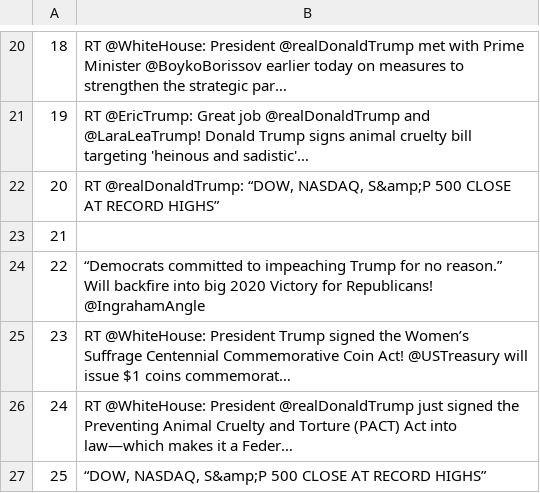
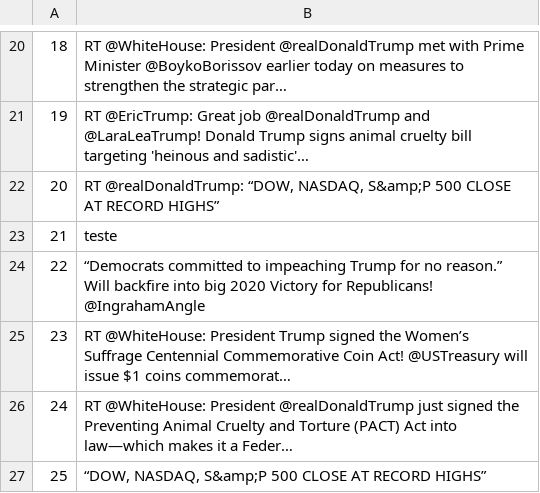
Before and after one commit to alyssonolima/Projeto-Virtual-Mood-Identifier, a CSV file: Dados/tweets_brutos.csv, drawn as a sheet; only a part is shown, gaps mark what is left out.

```diff
--- a/Dados/tweets_brutos.csv
+++ b/Dados/tweets_brutos.csv
@@ -22,3 +22,3 @@
 20,"RT @realDonaldTrump: “DOW, NASDAQ, S&amp;P 500 CLOSE AT RECORD HIGHS” "
-21,
+21, teste
 22,“Democrats committed to impeaching Trump for no reason.” Will backfire into big 2020 Victory for Republicans! @IngrahamAngle
```
